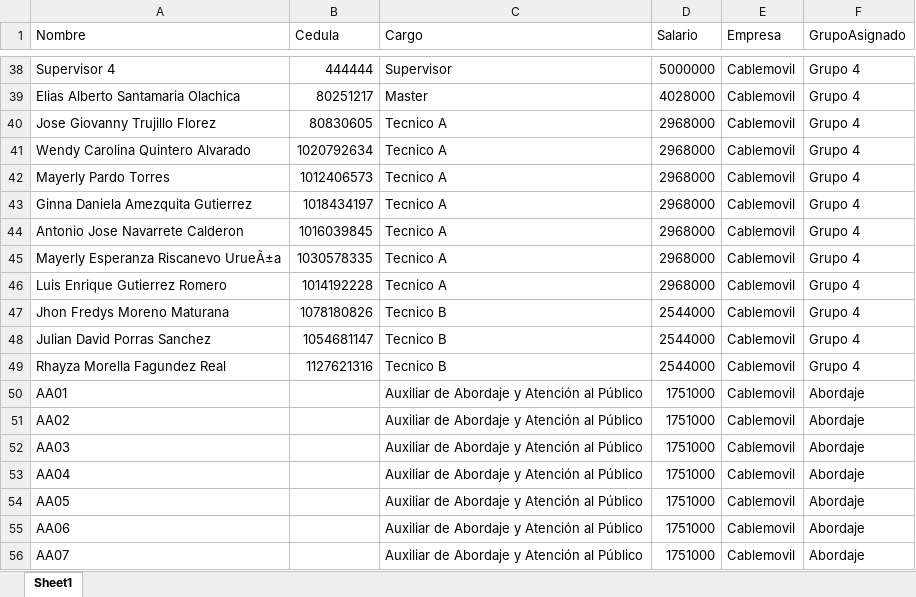
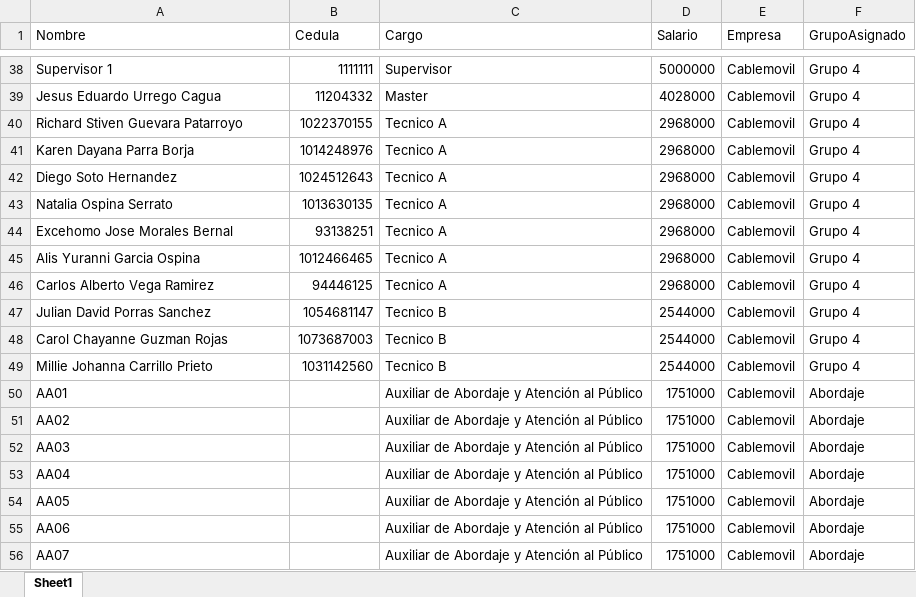
Before and after one commit to RichGuep/MovilGo, an Excel workbook: empleados_grupos.xlsx, sheet Sheet1, drawn as a sheet; only a part is shown, gaps mark what is left out; values as stored, in another font and other column widths than the file's, no borders; removed rows and columns are numbered as before the commit, all else as after; the diff covers the shown part only; the diff names each change by its address in the sheet, - before the commit and + after, or states it on an @@ line.

```diff
--- a/empleados_grupos.xlsx (sheet Sheet1)
+++ b/empleados_grupos.xlsx (sheet Sheet1)
-A38 (Nombre): Supervisor 4
+A38 (Nombre): Supervisor 1
-B38 (Cedula): 444444
+B38 (Cedula): 1111111
-A39 (Nombre): Elias Alberto Santamaria Olachica
+A39 (Nombre): Jesus Eduardo Urrego Cagua
-B39 (Cedula): 80251217
+B39 (Cedula): 11204332
-A40 (Nombre): Jose Giovanny Trujillo Florez
+A40 (Nombre): Richard Stiven Guevara Patarroyo
-B40 (Cedula): 80830605
+B40 (Cedula): 1022370155
-A41 (Nombre): Wendy Carolina Quintero Alvarado
+A41 (Nombre): Karen Dayana Parra Borja
-B41 (Cedula): 1020792634
+B41 (Cedula): 1014248976
-A42 (Nombre): Mayerly Pardo Torres
+A42 (Nombre): Diego Soto Hernandez
-B42 (Cedula): 1012406573
+B42 (Cedula): 1024512643
-A43 (Nombre): Ginna Daniela Amezquita Gutierrez
+A43 (Nombre): Natalia Ospina Serrato
-B43 (Cedula): 1018434197
+B43 (Cedula): 1013630135
-A44 (Nombre): Antonio Jose Navarrete Calderon
+A44 (Nombre): Excehomo Jose Morales Bernal
-B44 (Cedula): 1016039845
+B44 (Cedula): 93138251
-A45 (Nombre): Mayerly Esperanza Riscanevo UrueÃ±a
+A45 (Nombre): Alis Yuranni Garcia Ospina
-B45 (Cedula): 1030578335
+B45 (Cedula): 1012466465
-A46 (Nombre): Luis Enrique Gutierrez Romero
+A46 (Nombre): Carlos Alberto Vega Ramirez
-B46 (Cedula): 1014192228
+B46 (Cedula): 94446125
-row 47: Jhon Fredys Moreno Maturana | 1078180826 | Tecnico B | 2544000 | Cablemovil | Grupo 4
-A48 (Nombre): Rhayza Morella Fagundez Real
+A48 (Nombre): Carol Chayanne Guzman Rojas
-B48 (Cedula): 1127621316
+B48 (Cedula): 1073687003
+row 49: Millie Johanna Carrillo Prieto | 1031142560 | Tecnico B | 2544000 | Cablemovil | Grupo 4
```
Also changed, not shown: 3 added rows, 3 removed rows and 56 edited cells elsewhere in this sheet.
